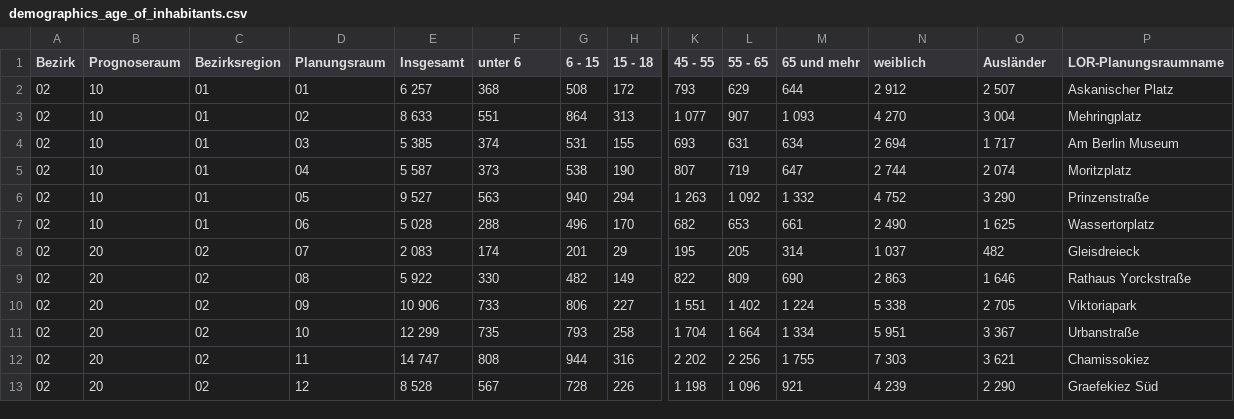
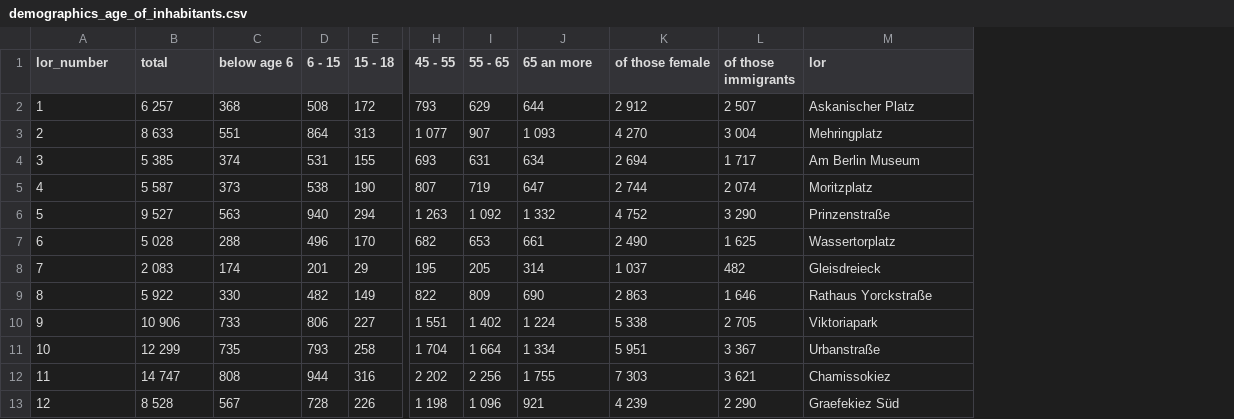
Before and after one commit to tifa365/data-ambassadors-parking-project, a CSV file: data/datathon/demographics/demographics_age_of_inhabitants.csv, drawn as a sheet; only a part is shown, gaps mark what is left out; removed rows and columns are numbered as before the commit, all else as after; the diff names each change by its address in the sheet, - before the commit and + after, or states it on an @@ line.

```diff
--- a/data/datathon/demographics/demographics_age_of_inhabitants.csv
+++ b/data/datathon/demographics/demographics_age_of_inhabitants.csv
-column A (Bezirk), rows 2-13: all 02
-column B (Prognoseraum), rows 2-13: 10 | 10 | 10 | 10 | 10 | 10 | 20 | 20 | 20 | 20 | 20 | 20
-column C (Bezirksregion), rows 2-13: 01 | 01 | 01 | 01 | 01 | 01 | 02 | 02 | 02 | 02 | 02 | 02
-A1: Planungsraum
+A1: lor_number
-B1: Insgesamt
+B1: total
-C1: unter 6
+C1: below age 6
-J1: 65 und mehr
+J1: 65 an more
-K1: weiblich
+K1: of those female
-L1: Ausländer
+L1: of those immigrants
-M1: LOR-Planungsraumname
+M1: lor
-A2 (lor_number): 01
+A2 (lor_number): 1
-A3 (lor_number): 02
+A3 (lor_number): 2
-A4 (lor_number): 03
+A4 (lor_number): 3
-A5 (lor_number): 04
+A5 (lor_number): 4
-A6 (lor_number): 05
+A6 (lor_number): 5
-A7 (lor_number): 06
+A7 (lor_number): 6
-A8 (lor_number): 07
+A8 (lor_number): 7
-A9 (lor_number): 08
+A9 (lor_number): 8
-A10 (lor_number): 09
+A10 (lor_number): 9
```
Also changed, not shown: data/datathon/demographics/demographics_background_of_inhabitants.csv, 2 other files.
